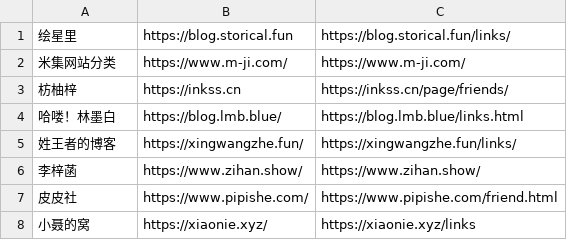
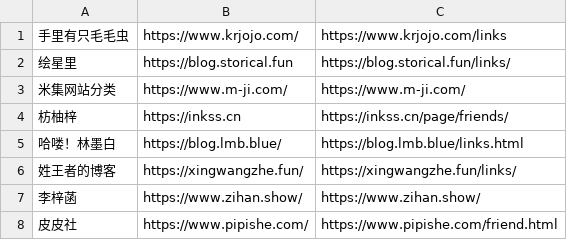
Before and after one commit to wulintang/check-flink, a CSV file: link.csv, drawn as a sheet; only a part is shown; the shorter side is filled out with more unchanged rows.

Commit message:
Update link.csv

```diff
--- a/link.csv
+++ b/link.csv
@@ -1 +1,2 @@
+手里有只毛毛虫,https://www.krjojo.com/,https://www.krjojo.com/links
 绘星里,https://blog.storical.fun,https://blog.storical.fun/links/
```
